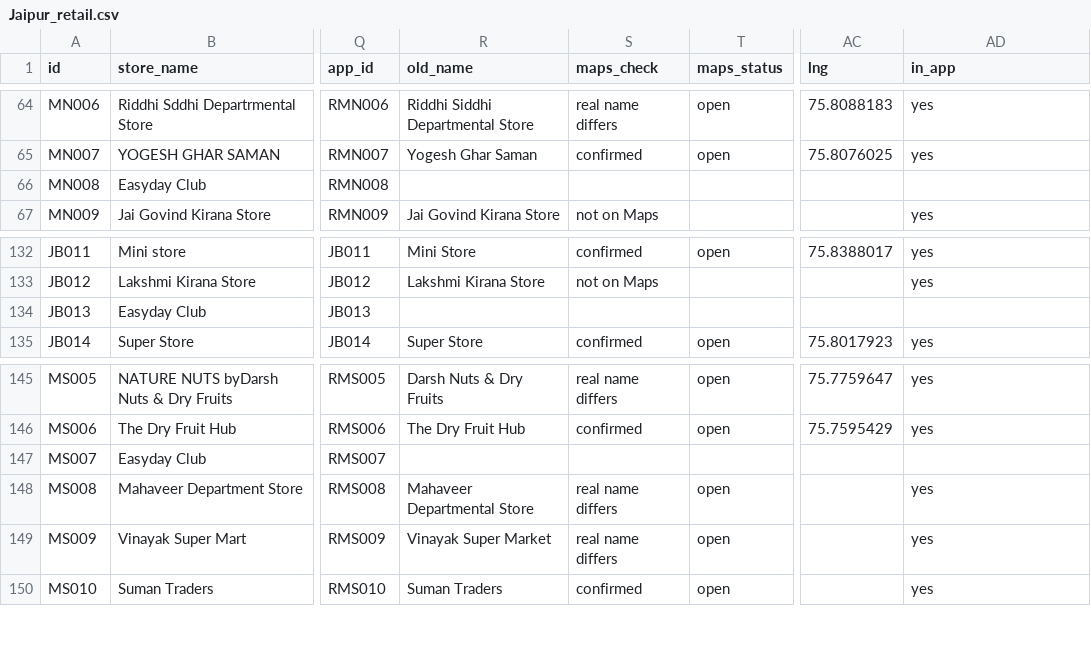
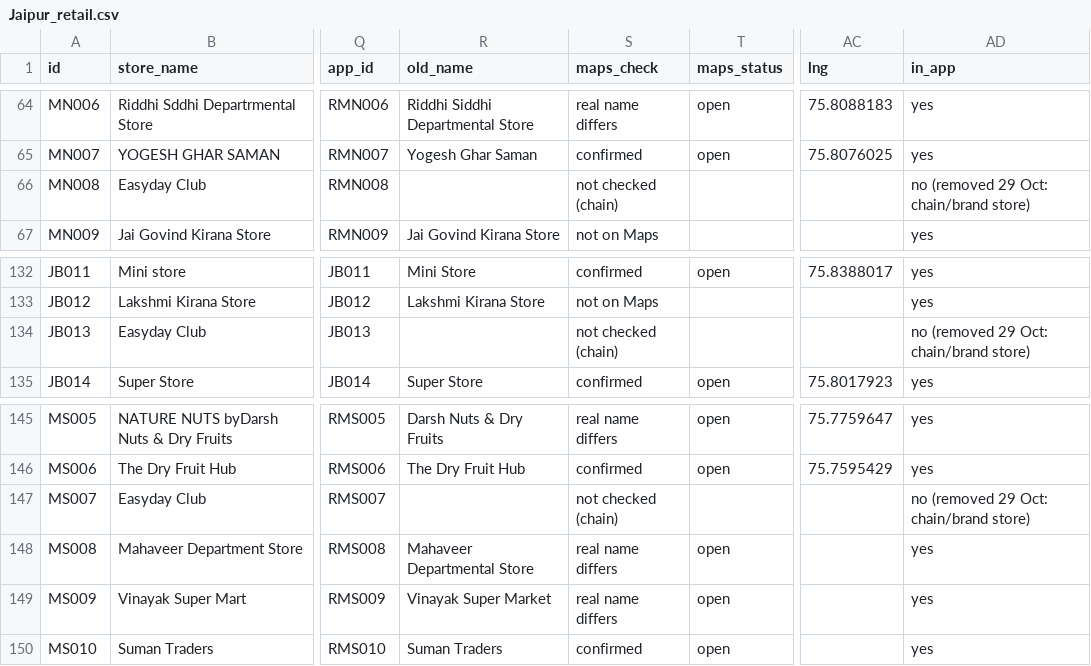
Before and after one commit to Neel529/beat-map, a CSV file: data/Jaipur_retail.csv, drawn as a sheet; only a part is shown, gaps mark what is left out; the diff covers the shown part only; the diff names each change by its address in the sheet, - before the commit and + after, or states it on an @@ line.

```diff
--- a/data/Jaipur_retail.csv
+++ b/data/Jaipur_retail.csv
-S66 (maps_check): (empty)
+S66 (maps_check): not checked (chain)
-AD66 (in_app): (empty)
+AD66 (in_app): no (removed 29 Oct: chain/brand store)
-S134 (maps_check): (empty)
+S134 (maps_check): not checked (chain)
-AD134 (in_app): (empty)
+AD134 (in_app): no (removed 29 Oct: chain/brand store)
-S147 (maps_check): (empty)
+S147 (maps_check): not checked (chain)
-AD147 (in_app): (empty)
+AD147 (in_app): no (removed 29 Oct: chain/brand store)
```
Also changed, not shown: 14 edited cells elsewhere in this file.
